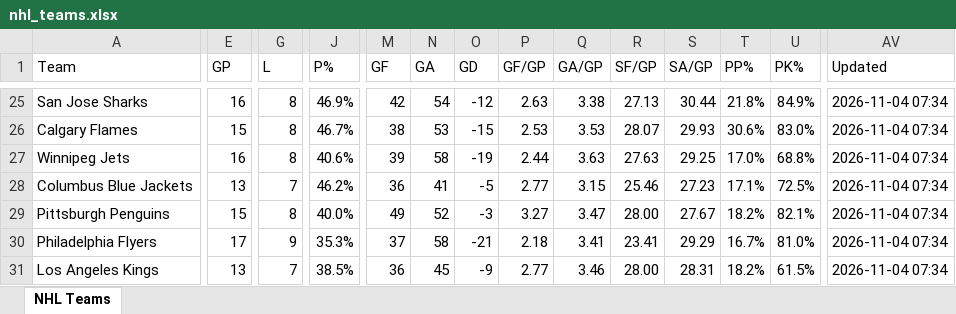
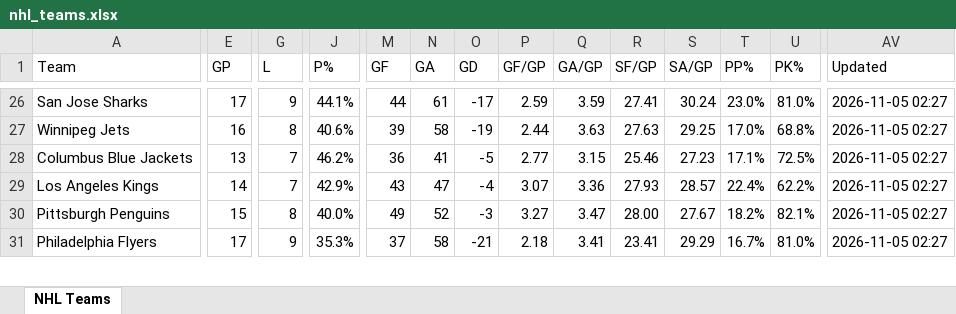
Before and after one commit to msshearin3-creator/nhl-stats-updater, an Excel workbook: data/nhl_teams.xlsx, sheet NHL Teams, drawn as a sheet; only a part is shown, gaps mark what is left out; values as stored, in another font and other column widths than the file's, no borders; table styles not drawn; removed rows and columns are numbered as before the commit, all else as after; rows hold the shown columns only; the diff covers the shown part only; the diff names each change by its address in the sheet, - before the commit and + after, or states it on an @@ line.

```diff
--- a/data/nhl_teams.xlsx (sheet NHL Teams)
+++ b/data/nhl_teams.xlsx (sheet NHL Teams)
-E26 (GP): 16
+E26 (GP): 17
-G26 (L): 8
+G26 (L): 9
-J26 (P%): 46.9%
+J26 (P%): 44.1%
-M26 (GF): 42
+M26 (GF): 44
-N26 (GA): 54
+N26 (GA): 61
-O26 (GD): -12
+O26 (GD): -17
-P26 (GF/GP): 2.63
+P26 (GF/GP): 2.59
-Q26 (GA/GP): 3.38
+Q26 (GA/GP): 3.59
-R26 (SF/GP): 27.13
+R26 (SF/GP): 27.41
-S26 (SA/GP): 30.44
+S26 (SA/GP): 30.24
-T26 (PP%): 21.8%
+T26 (PP%): 23.0%
-U26 (PK%): 84.9%
+U26 (PK%): 81.0%
-AV26 (Updated): 2026-11-04 07:34
+AV26 (Updated): 2026-11-05 02:27
-row 26: Calgary Flames | 15 | 8 | 46.7% | 38 | 53 | -15 | 2.53 | 3.53 | 28.07 | 29.93 | 30.6% | 83.0% | 2026-11-04 07:34
-AV27:AV28 (Updated): 2026-11-04 07:34
+AV27:AV28 (Updated): 2026-11-05 02:27
+row 29: Los Angeles Kings | 14 | 7 | 42.9% | 43 | 47 | -4 | 3.07 | 3.36 | 27.93 | 28.57 | 22.4% | 62.2% | 2026-11-05 02:27
-AV30:AV31 (Updated): 2026-11-04 07:34
+AV30:AV31 (Updated): 2026-11-05 02:27
-row 31: Los Angeles Kings | 13 | 7 | 38.5% | 36 | 45 | -9 | 2.77 | 3.46 | 28.00 | 28.31 | 18.2% | 61.5% | 2026-11-04 07:34
```
Also changed, not shown: 4 added rows, 3 removed rows and 94 edited cells elsewhere in this sheet, 2 other files.
